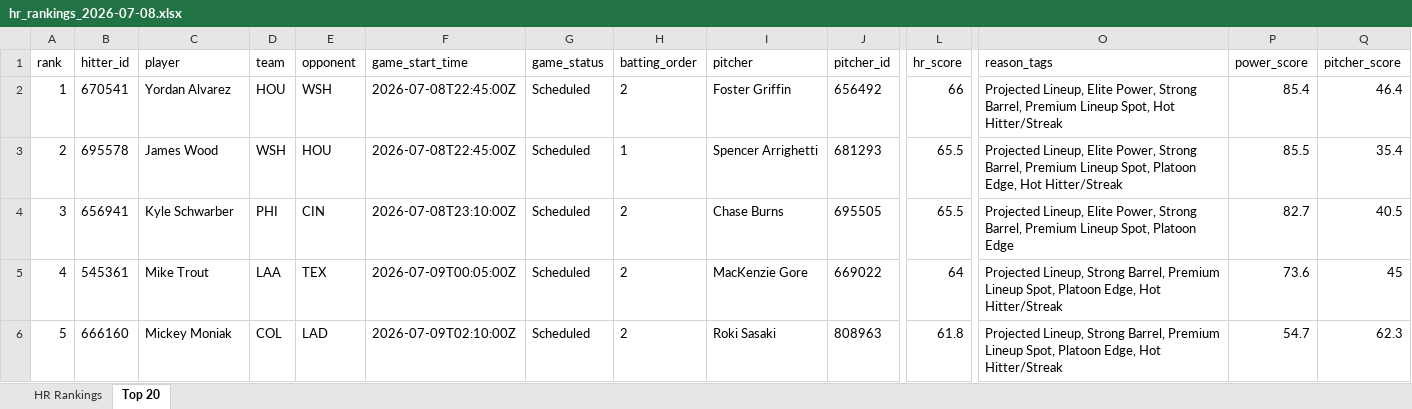
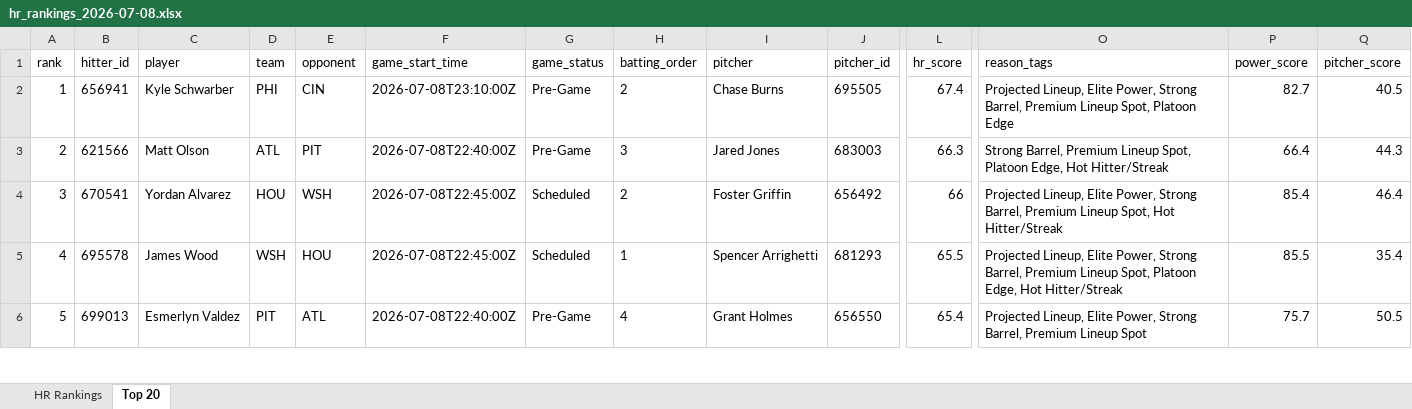
Before and after one commit to etbell28/hitter-tool, an Excel workbook: outputs/daily/hr_rankings_2026-07-08.xlsx, sheet Top 20, drawn as a sheet; only a part is shown, gaps mark what is left out; values as stored, in another font and other column widths than the file's, no borders; removed rows and columns are numbered as before the commit, all else as after; rows hold the shown columns only; the diff covers the shown part only; the diff names each change by its address in the sheet, - before the commit and + after, or states it on an @@ line.

```diff
--- a/outputs/daily/hr_rankings_2026-07-08.xlsx (sheet Top 20)
+++ b/outputs/daily/hr_rankings_2026-07-08.xlsx (sheet Top 20)
+row 2: 1 | 656941 | Kyle Schwarber | PHI | CIN | 2026-07-08T23:10:00Z | Pre-Game | 2 | Chase Burns | 695505 | 67.4 | Projected Lineup, Elite Power, Strong Barrel, Premium Lineup Spot, Platoon Edge | 82.7 | 40.5
+row 3: 2 | 621566 | Matt Olson | ATL | PIT | 2026-07-08T22:40:00Z | Pre-Game | 3 | Jared Jones | 683003 | 66.3 | Strong Barrel, Premium Lineup Spot, Platoon Edge, Hot Hitter/Streak | 66.4 | 44.3
-A4 (rank): 1
+A4 (rank): 3
-A5 (rank): 2
+A5 (rank): 4
-row 4: 3 | 656941 | Kyle Schwarber | PHI | CIN | 2026-07-08T23:10:00Z | Scheduled | 2 | Chase Burns | 695505 | 65.5 | Projected Lineup, Elite Power, Strong Barrel, Premium Lineup Spot, Platoon Edge | 82.7 | 40.5
-row 5: 4 | 545361 | Mike Trout | LAA | TEX | 2026-07-09T00:05:00Z | Scheduled | 2 | MacKenzie Gore | 669022 | 64 | Projected Lineup, Strong Barrel, Premium Lineup Spot, Platoon Edge, Hot Hitter/Streak | 73.6 | 45
-B6 (hitter_id): 666160
+B6 (hitter_id): 699013
-C6 (player): Mickey Moniak
+C6 (player): Esmerlyn Valdez
-D6 (team): COL
+D6 (team): PIT
-E6 (opponent): LAD
+E6 (opponent): ATL
-F6 (game_start_time): 2026-07-09T02:10:00Z
+F6 (game_start_time): 2026-07-08T22:40:00Z
-G6 (game_status): Scheduled
+G6 (game_status): Pre-Game
-H6 (batting_order): 2
+H6 (batting_order): 4
-I6 (pitcher): Roki Sasaki
+I6 (pitcher): Grant Holmes
-J6 (pitcher_id): 808963
+J6 (pitcher_id): 656550
-L6 (hr_score): 61.8
+L6 (hr_score): 65.4
-O6 (reason_tags): Projected Lineup, Strong Barrel, Premium Lineup Spot, Platoon Edge, Hot Hitter/Streak
+O6 (reason_tags): Projected Lineup, Elite Power, Strong Barrel, Premium Lineup Spot
-P6 (power_score): 54.7
+P6 (power_score): 75.7
-Q6 (pitcher_score): 62.3
+Q6 (pitcher_score): 50.5
```
Also changed, not shown: 725 edited cells elsewhere in this sheet, sheet HR Rankings, outputs/daily/hr_rankings_2026-07-08_full.xlsx, outputs/hr_rankings.xlsx, 9 other files.
